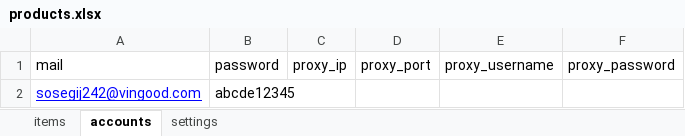
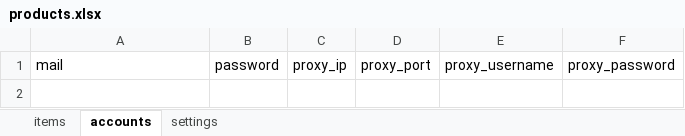
Before and after one commit to towfikul-islam/facebook-marketplace-autolisting-bot, an Excel workbook: inputs/products.xlsx, sheet accounts, drawn as a sheet; values as stored, in another font and other column widths than the file's, no borders; the diff names each change by its address in the sheet, - before the commit and + after, or states it on an @@ line.

```diff
--- a/inputs/products.xlsx (sheet accounts)
+++ b/inputs/products.xlsx (sheet accounts)
-row 2: sosegij242@vingood.com | abcde12345
```
Also changed, not shown: sheet items, 1 other file.
